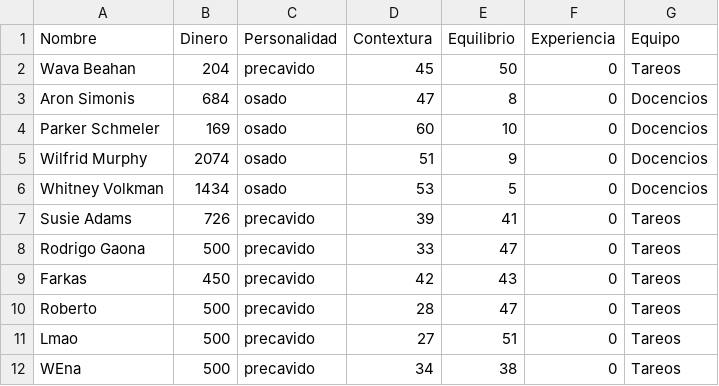
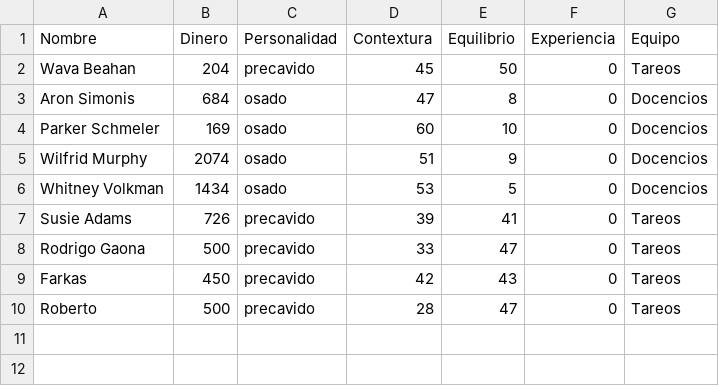
Before and after one commit to Gaonuk/IIC2233-Gaonuk, a CSV file: Tareas/T01/base_datos/pilotos.csv, drawn as a sheet.

```diff
--- a/Tareas/T01/base_datos/pilotos.csv
+++ b/Tareas/T01/base_datos/pilotos.csv
@@ -10,3 +10 @@ Farkas,450,precavido,42,43,0,Tareos
 Roberto,500,precavido,28,47,0,Tareos
-Lmao,500,precavido,27,51,0,Tareos
-WEna,500,precavido,34,38,0,Tareos
```
Also changed, not shown: Tareas/T01/base_datos/vehículos.csv.
